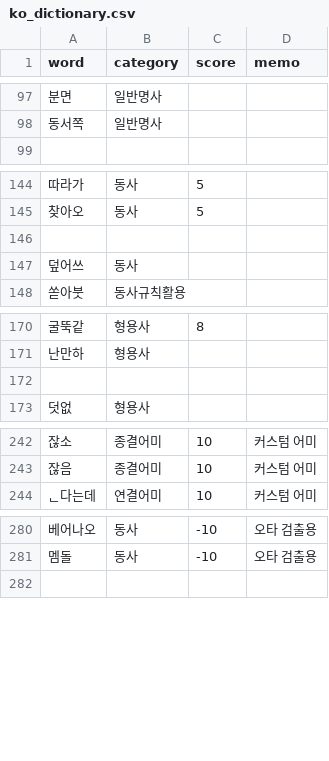
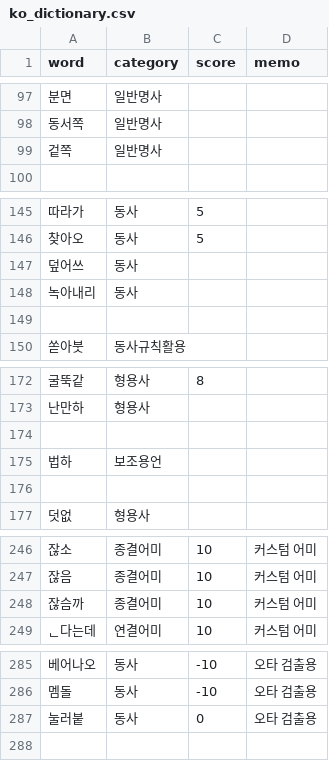
Before and after one commit to Ink-14/KKORI, a CSV file: backend/src/tokenizations/ko_dictionary.csv, drawn as a sheet; only a part is shown, gaps mark what is left out.

```diff
--- a/backend/src/tokenizations/ko_dictionary.csv
+++ b/backend/src/tokenizations/ko_dictionary.csv
@@ -98,2 +98,3 @@ word,category,score,memo
 동서쪽,일반명사,,
+겉쪽,일반명사,,
 
@@ -145,4 +146,5 @@ word,category,score,memo
 찾아오,동사,5,
+덮어쓰,동사,,
+녹아내리,동사,,
 
-덮어쓰,동사,,
 쏟아붓,동사규칙활용,,
@@ -171,2 +173,4 @@ word,category,score,memo
 난만하,형용사,,
+
+법하,보조용언,,
 
@@ -243,2 +247,3 @@ word,category,score,memo
 잖음,종결어미,10,커스텀 어미
+잖슴까,종결어미,10,커스텀 어미
 ᆫ다는데,연결어미,10,커스텀 어미
@@ -281,2 +286,3 @@ word,category,score,memo
 멤돌,동사,-10,오타 검출용
+눌러붙,동사,0,오타 검출용
 
```
Also changed, not shown: 5 other files.
